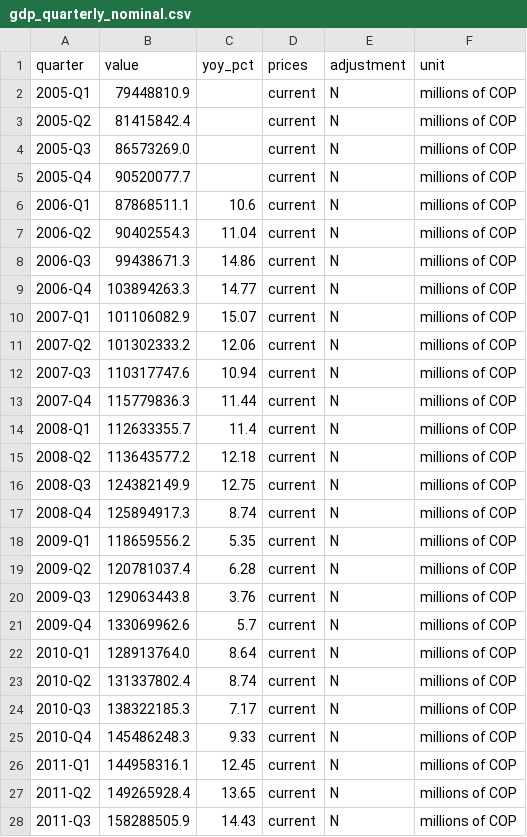
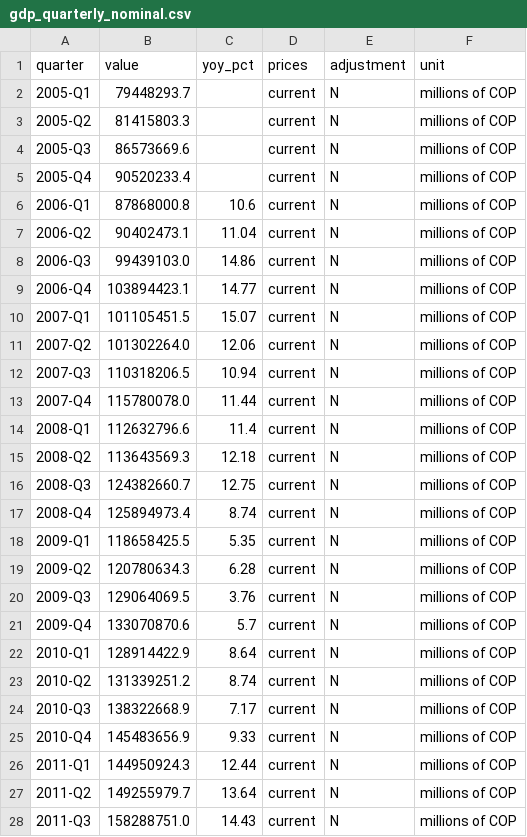
Before and after one commit to MunirJalil/dane-data-catalog, a CSV file: catalog/gdp_quarterly_nominal.csv, drawn as a sheet; only a part is shown; the diff covers the shown part only.

```diff
--- a/catalog/gdp_quarterly_nominal.csv
+++ b/catalog/gdp_quarterly_nominal.csv
@@ -1,28 +1,28 @@
 quarter,value,yoy_pct,prices,adjustment,unit
-2005-Q1,79448810.9,,current,N,millions of COP
-2005-Q2,81415842.4,,current,N,millions of COP
-2005-Q3,86573269.0,,current,N,millions of COP
-2005-Q4,90520077.7,,current,N,millions of COP
-2006-Q1,87868511.1,10.6,current,N,millions of COP
-2006-Q2,90402554.3,11.04,current,N,millions of COP
-2006-Q3,99438671.3,14.86,current,N,millions of COP
-2006-Q4,103894263.3,14.77,current,N,millions of COP
-2007-Q1,101106082.9,15.07,current,N,millions of COP
-2007-Q2,101302333.2,12.06,current,N,millions of COP
-2007-Q3,110317747.6,10.94,current,N,millions of COP
-2007-Q4,115779836.3,11.44,current,N,millions of COP
-2008-Q1,112633355.7,11.4,current,N,millions of COP
-2008-Q2,113643577.2,12.18,current,N,millions of COP
-2008-Q3,124382149.9,12.75,current,N,millions of COP
-2008-Q4,125894917.3,8.74,current,N,millions of COP
-2009-Q1,118659556.2,5.35,current,N,millions of COP
-2009-Q2,120781037.4,6.28,current,N,millions of COP
-2009-Q3,129063443.8,3.76,current,N,millions of COP
-2009-Q4,133069962.6,5.7,current,N,millions of COP
-2010-Q1,128913764.0,8.64,current,N,millions of COP
-2010-Q2,131337802.4,8.74,current,N,millions of COP
-2010-Q3,138322185.3,7.17,current,N,millions of COP
-2010-Q4,145486248.3,9.33,current,N,millions of COP
-2011-Q1,144958316.1,12.45,current,N,millions of COP
-2011-Q2,149265928.4,13.65,current,N,millions of COP
-2011-Q3,158288505.9,14.43,current,N,millions of COP
+2005-Q1,79448293.7,,current,N,millions of COP
+2005-Q2,81415803.3,,current,N,millions of COP
+2005-Q3,86573669.6,,current,N,millions of COP
+2005-Q4,90520233.4,,current,N,millions of COP
+2006-Q1,87868000.8,10.6,current,N,millions of COP
+2006-Q2,90402473.1,11.04,current,N,millions of COP
+2006-Q3,99439103.0,14.86,current,N,millions of COP
+2006-Q4,103894423.1,14.77,current,N,millions of COP
+2007-Q1,101105451.5,15.07,current,N,millions of COP
+2007-Q2,101302264.0,12.06,current,N,millions of COP
+2007-Q3,110318206.5,10.94,current,N,millions of COP
+2007-Q4,115780078.0,11.44,current,N,millions of COP
+2008-Q1,112632796.6,11.4,current,N,millions of COP
+2008-Q2,113643569.3,12.18,current,N,millions of COP
+2008-Q3,124382660.7,12.75,current,N,millions of COP
+2008-Q4,125894973.4,8.74,current,N,millions of COP
+2009-Q1,118658425.5,5.35,current,N,millions of COP
+2009-Q2,120780634.3,6.28,current,N,millions of COP
+2009-Q3,129064069.5,3.76,current,N,millions of COP
+2009-Q4,133070870.6,5.7,current,N,millions of COP
+2010-Q1,128914422.9,8.64,current,N,millions of COP
+2010-Q2,131339251.2,8.74,current,N,millions of COP
+2010-Q3,138322668.9,7.17,current,N,millions of COP
+2010-Q4,145483656.9,9.33,current,N,millions of COP
+2011-Q1,144950924.3,12.44,current,N,millions of COP
+2011-Q2,149255979.7,13.64,current,N,millions of COP
+2011-Q3,158288751.0,14.43,current,N,millions of COP
```
Also changed, not shown: 1 added row and 96 edited cells elsewhere in this file, catalog/dane_datasets.csv, catalog/dane_microdata.csv, 4 other files.
